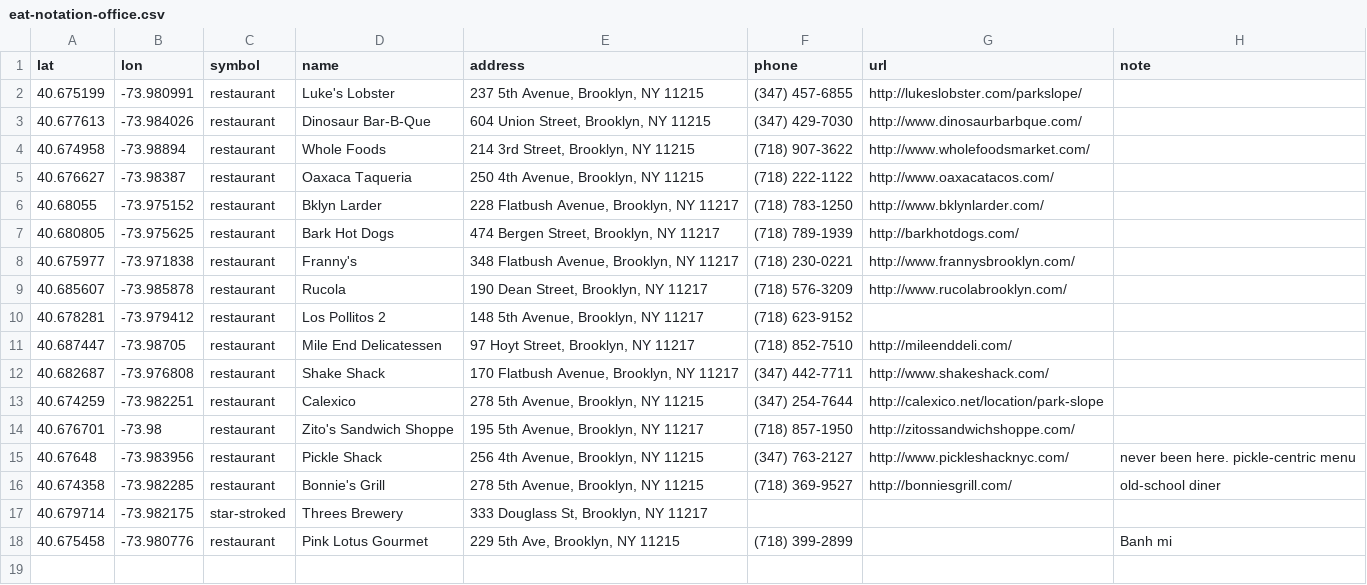
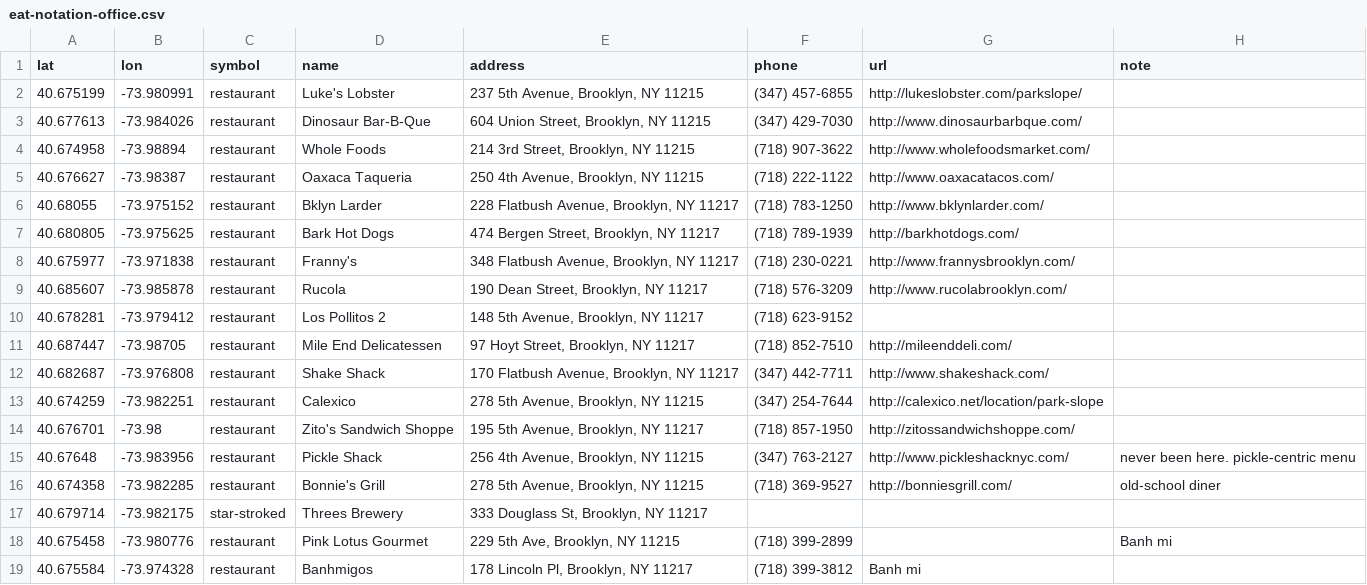
Before and after one commit to alexlines/eatdrink, a CSV file: eat-notation-office.csv, drawn as a sheet; the diff names each change by its address in the sheet, - before the commit and + after, or states it on an @@ line.

Commit message:
This is @bengold's addition of Banhmigos (thx Ben)

```diff
--- a/eat-notation-office.csv
+++ b/eat-notation-office.csv
+row 19: 40.675584 | -73.974328 | restaurant | Banhmigos | 178 Lincoln Pl, Brooklyn, NY 11217 | (718) 399-3812 | Banh mi
```
Also changed, not shown: 1 other file.
